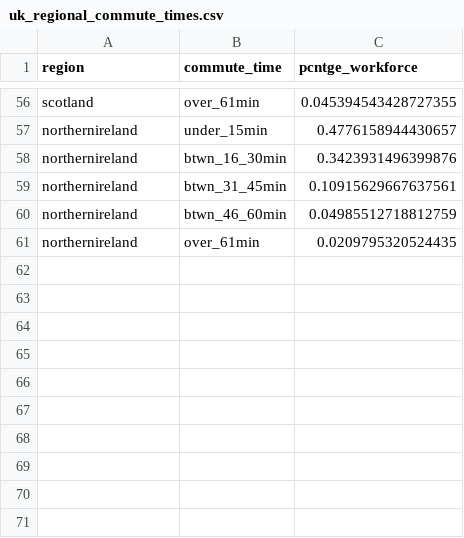
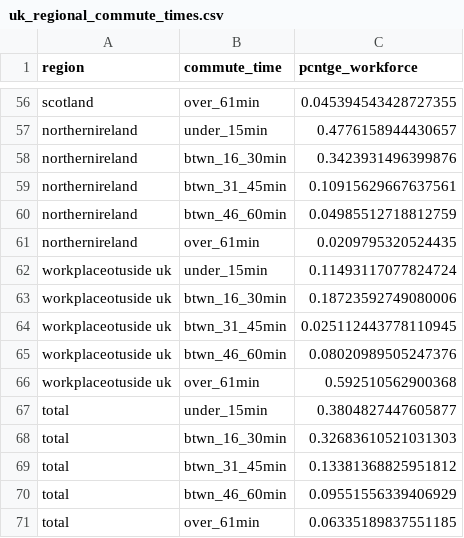
Before and after one commit to colsco/CodeClan_Final_Project, a CSV file: clean_data/uk_regional_commute_times.csv, drawn as a sheet; only a part is shown, gaps mark what is left out.

```diff
--- a/clean_data/uk_regional_commute_times.csv
+++ b/clean_data/uk_regional_commute_times.csv
@@ -61 +61,11 @@ northernireland,btwn_46_60min,0.04985512718812759
 northernireland,over_61min,0.0209795320524435
+workplaceotuside uk,under_15min,0.11493117077824724
+workplaceotuside uk,btwn_16_30min,0.18723592749080006
+workplaceotuside uk,btwn_31_45min,0.025112443778110945
+workplaceotuside uk,btwn_46_60min,0.08020989505247376
+workplaceotuside uk,over_61min,0.592510562900368
+total,under_15min,0.3804827447605877
+total,btwn_16_30min,0.32683610521031303
+total,btwn_31_45min,0.13381368825951812
+total,btwn_46_60min,0.09551556339406929
+total,over_61min,0.06335189837551185
```
Also changed, not shown: 3 other files.
